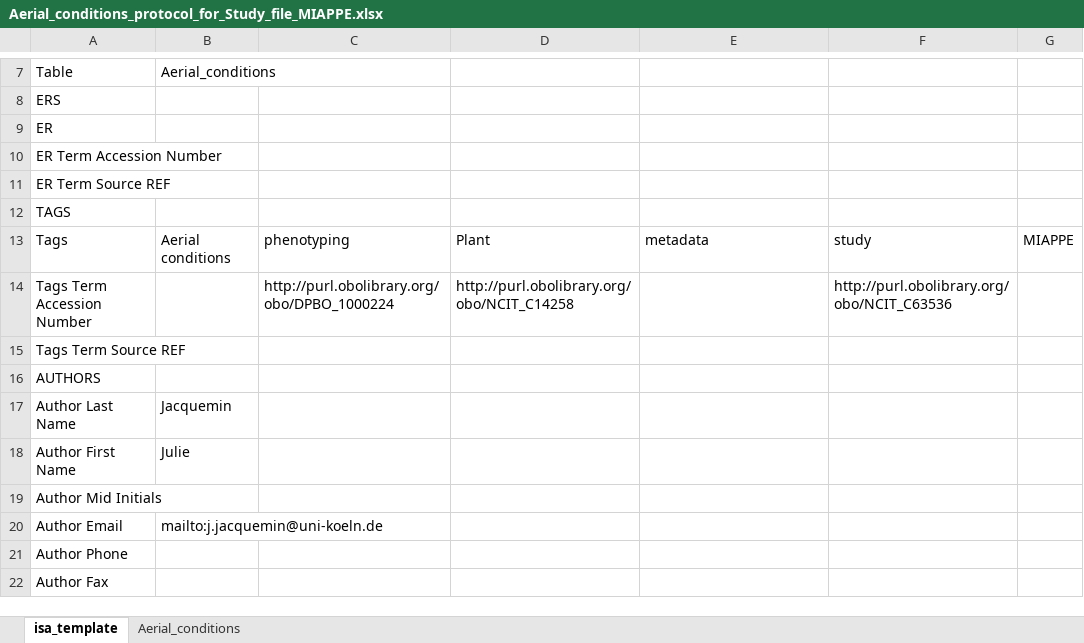
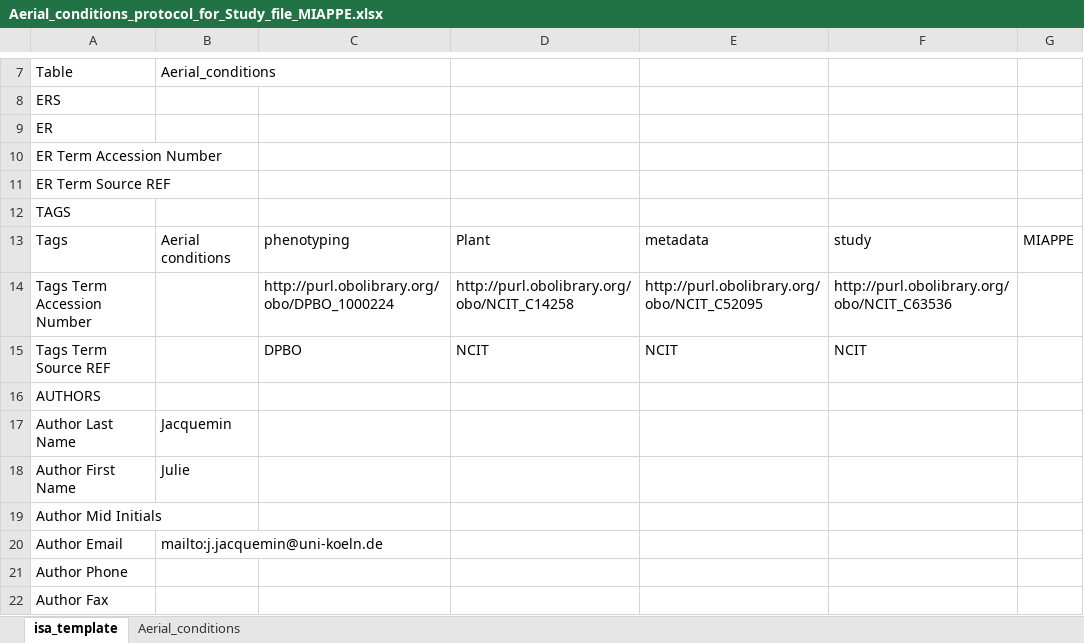
Before and after one commit to nfdi4plants/Swate-templates, an Excel workbook: templates/community/TRR341_Phenotyping/Aerial_conditions_protocol_for_Study_file_MIAPPE.xlsx, sheet isa_template, drawn as a sheet; only a part is shown, gaps mark what is left out; values as stored, in another font and other column widths than the file's, no borders; the diff names each change by its address in the sheet, - before the commit and + after, or states it on an @@ line.

```diff
--- a/templates/community/TRR341_Phenotyping/Aerial_conditions_protocol_for_Study_file_MIAPPE.xlsx (sheet isa_template)
+++ b/templates/community/TRR341_Phenotyping/Aerial_conditions_protocol_for_Study_file_MIAPPE.xlsx (sheet isa_template)
-E14: (empty)
+E14: http://purl.obolibrary.org/obo/NCIT_C52095
-C15: (empty)
+C15: DPBO
-D15: (empty)
+D15: NCIT
-E15: (empty)
+E15: NCIT
-F15: (empty)
+F15: NCIT
```
Also changed, not shown: templates/community/TRR341_Phenotyping/Growth_protocol_for_Study_file_MIAPPE.xlsx, templates/community/TRR341_Phenotyping/Sampling_protocol_for_Assay_file_MIAPPE.xlsx, 1 other file.
